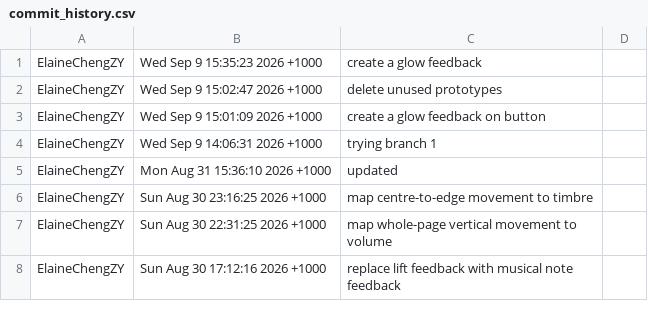
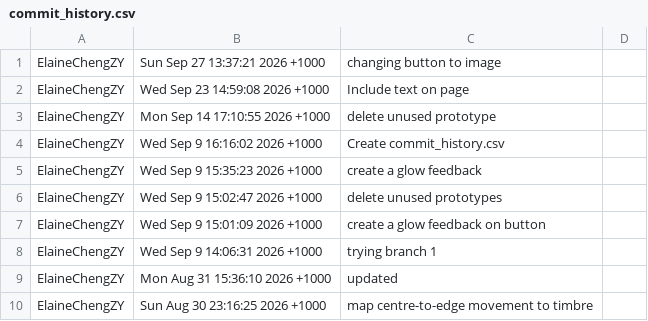
Before and after one commit to ElaineChengZY/musicfortoddlers, a CSV file: commit_history.csv, drawn as a sheet; only a part is shown; the shorter side is filled out with more unchanged rows; the diff names each change by its address in the sheet, - before the commit and + after, or states it on an @@ line.

Commit message:
update commit logs

```diff
--- a/commit_history.csv
+++ b/commit_history.csv
+row 1: ElaineChengZY | Sun Sep 27 13:37:21 2026 +1000 | changing button to image
+row 2: ElaineChengZY | Wed Sep 23 14:59:08 2026 +1000 | Include text on page
+row 3: ElaineChengZY | Mon Sep 14 17:10:55 2026 +1000 | delete unused prototype
+row 4: ElaineChengZY | Wed Sep 9 16:16:02 2026 +1000 | Create commit_history.csv
```
